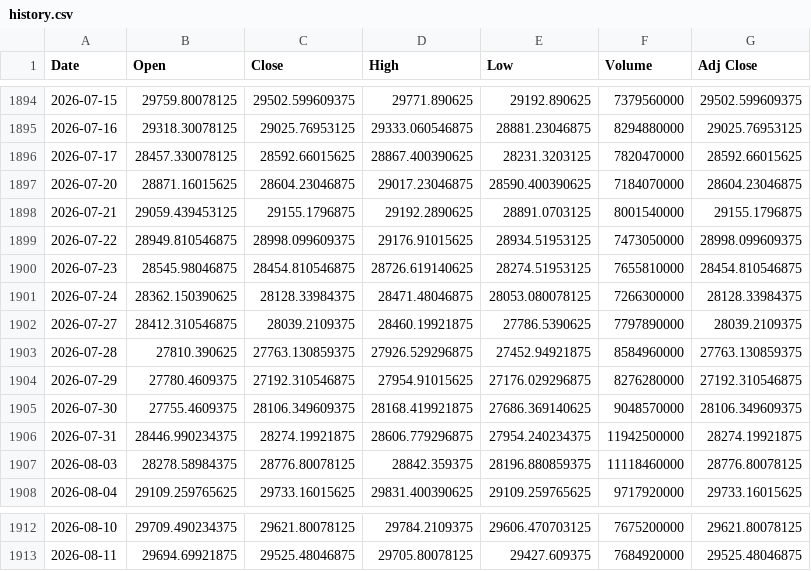
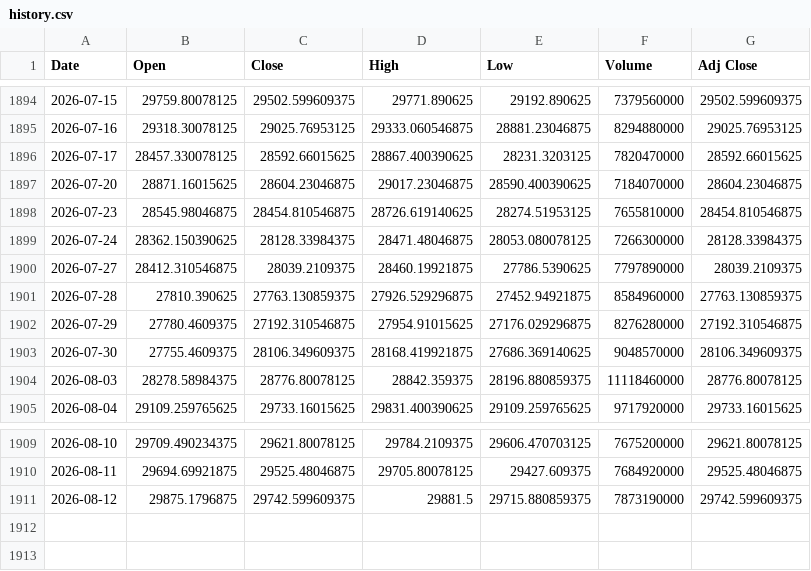
Before and after one commit to Chief-rich/nasdaq100-data, a CSV file: data/ndx_daily/history.csv, drawn as a sheet; only a part is shown, gaps mark what is left out; removed rows and columns are numbered as before the commit, all else as after; the diff names each change by its address in the sheet, - before the commit and + after, or states it on an @@ line.

```diff
--- a/data/ndx_daily/history.csv
+++ b/data/ndx_daily/history.csv
-row 1898: 2026-07-21 | 29059.439453125 | 29155.1796875 | 29192.2890625 | 28891.0703125 | 8001540000 | 29155.1796875
-row 1899: 2026-07-22 | 28949.810546875 | 28998.099609375 | 29176.91015625 | 28934.51953125 | 7473050000 | 28998.099609375
-row 1906: 2026-07-31 | 28446.990234375 | 28274.19921875 | 28606.779296875 | 27954.240234375 | 11942500000 | 28274.19921875
+row 1911: 2026-08-12 | 29875.1796875 | 29742.599609375 | 29881.5 | 29715.880859375 | 7873190000 | 29742.599609375
```
Also changed, not shown: data/nq_daily/history.csv, 15 other files.
